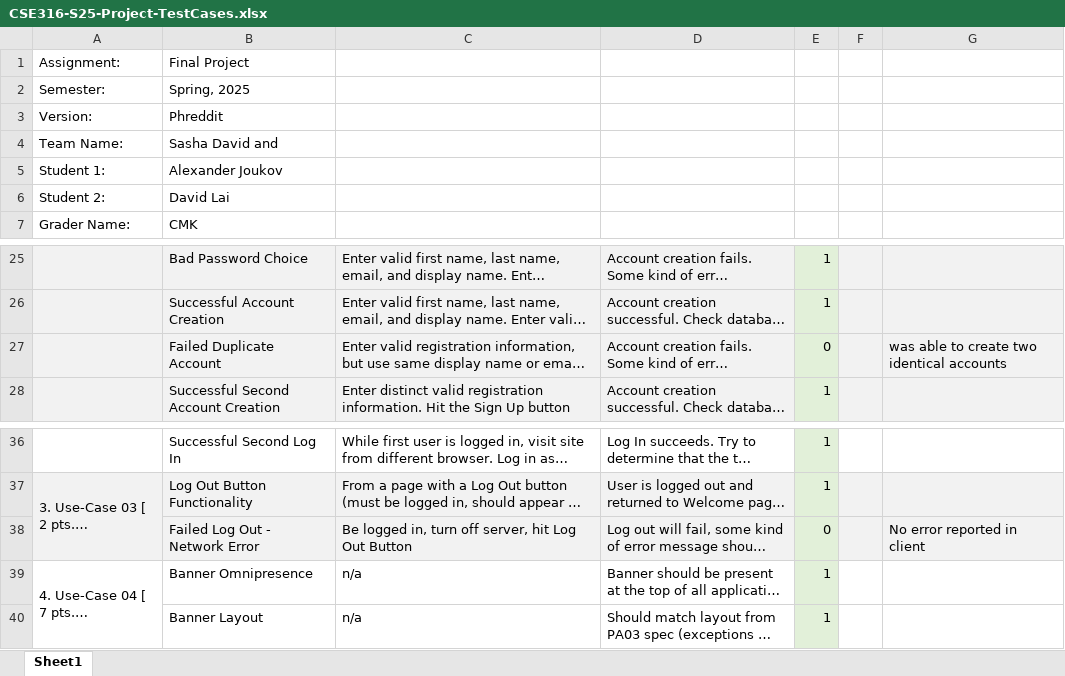
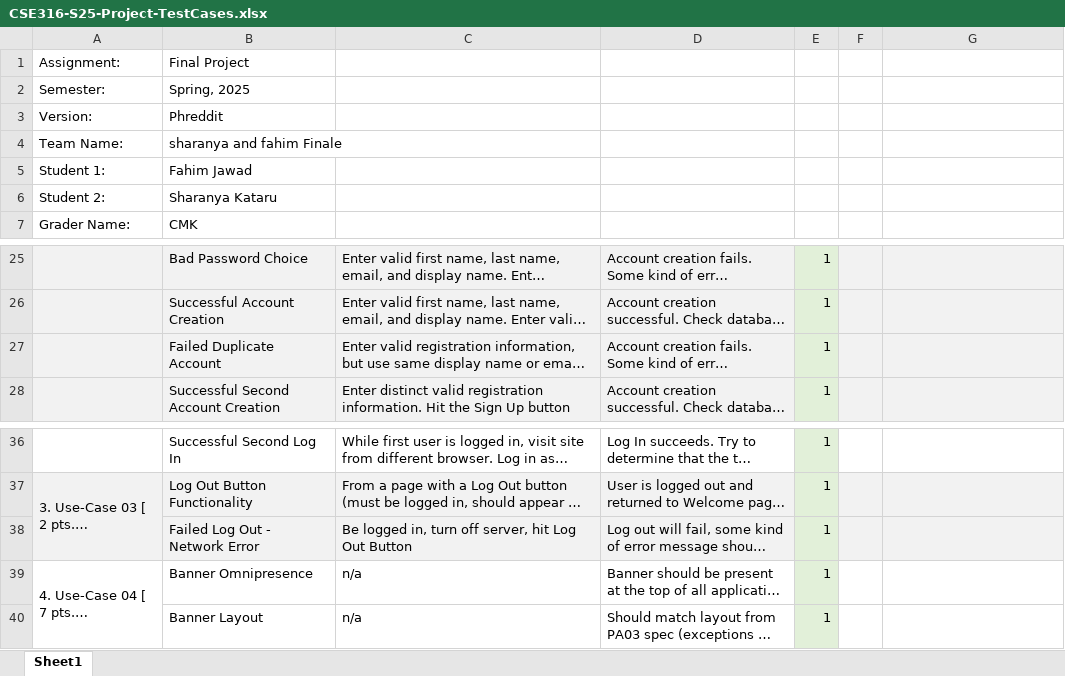
Before and after one commit to fjawad49/Phreddit, an Excel workbook: CSE316-S25-Project-TestCases.xlsx, sheet Sheet1, drawn as a sheet; only a part is shown, gaps mark what is left out; long unchanged cells end in …; values as stored, in another font and other column widths than the file's, no borders; the diff covers the shown part only; the diff names each change by its address in the sheet, - before the commit and + after, or states it on an @@ line.

```diff
--- a/CSE316-S25-Project-TestCases.xlsx (sheet Sheet1)
+++ b/CSE316-S25-Project-TestCases.xlsx (sheet Sheet1)
-B4: Sasha David and
+B4: sharanya and fahim Finale
-B5: Alexander Joukov
+B5: Fahim Jawad
-B6: David Lai
+B6: Sharanya Kataru
-E27: 0
+E27: 1
-G27: was able to create two identical accounts
+G27: (empty)
-E38: 0
+E38: 1
-G38: No error reported in client
+G38: (empty)
```
Also changed, not shown: 2 removed rows and 11 edited cells elsewhere in this sheet.
